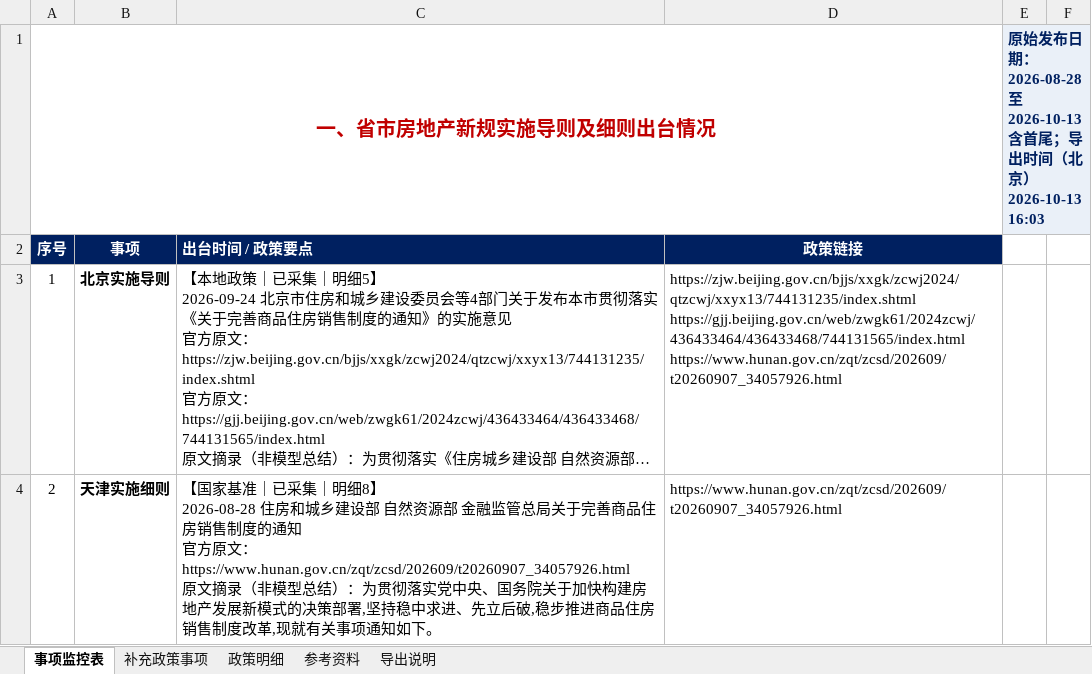
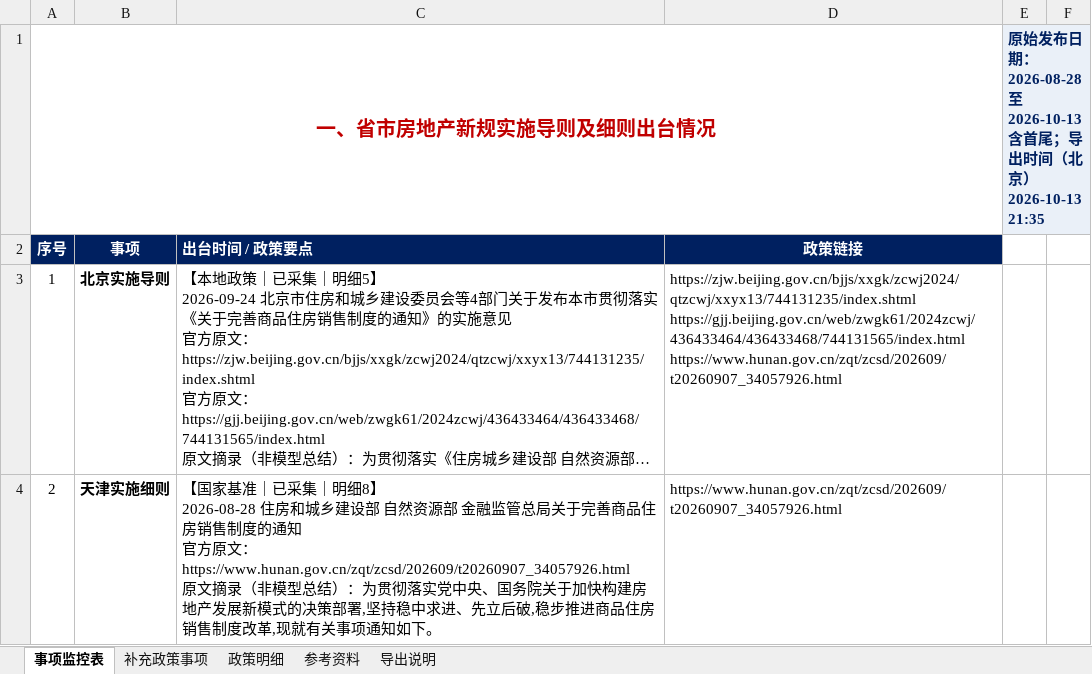
Before and after one commit to verachen1989/policy-monitor-web, an Excel workbook: exports/delta.xlsx, sheet 事项监控表, drawn as a sheet; only a part is shown; long unchanged cells end in …; values as stored, in another font and other column widths than the file's, no borders; the diff names each change by its address in the sheet, - before the commit and + after, or states it on an @@ line.

```diff
--- a/exports/delta.xlsx (sheet 事项监控表)
+++ b/exports/delta.xlsx (sheet 事项监控表)
-E1: …北京）2026-10-13 16:03
+E1: …北京）2026-10-13 21:35
```
Also changed, not shown: sheet 导出说明, exports/all.xlsx, exports/baseline.xlsx, 4 other files.
